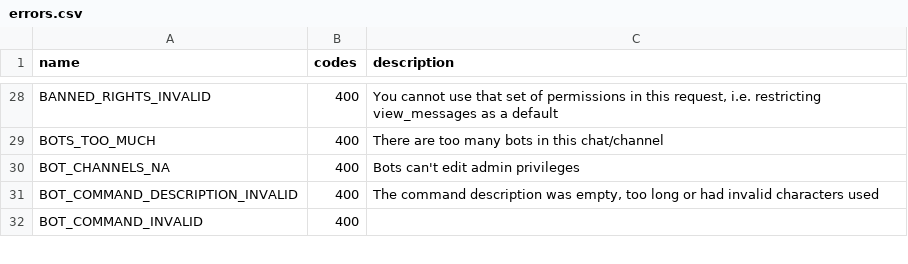
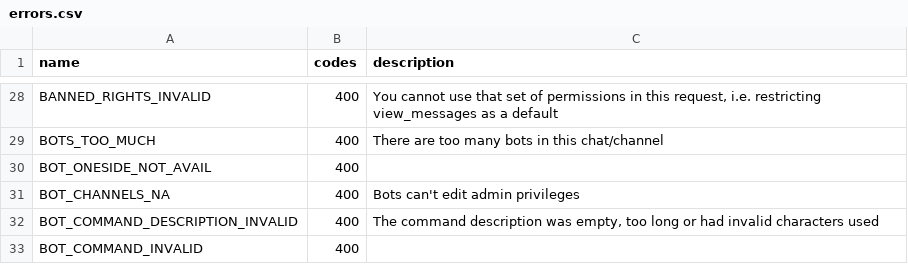
Before and after one commit to LonamiWebs/Telethon, a CSV file: telethon_generator/data/errors.csv, drawn as a sheet; only a part is shown, gaps mark what is left out.

Commit message:
Add pm_oneside parameter in pin_message (#3095)

```diff
--- a/telethon_generator/data/errors.csv
+++ b/telethon_generator/data/errors.csv
@@ -29,2 +29,3 @@ BANNED_RIGHTS_INVALID,400,"You cannot use that set of permissions in this reques
 BOTS_TOO_MUCH,400,There are too many bots in this chat/channel
+BOT_ONESIDE_NOT_AVAIL,400,
 BOT_CHANNELS_NA,400,Bots can't edit admin privileges
```
Also changed, not shown: telethon_generator/data/methods.csv, 2 other files.
